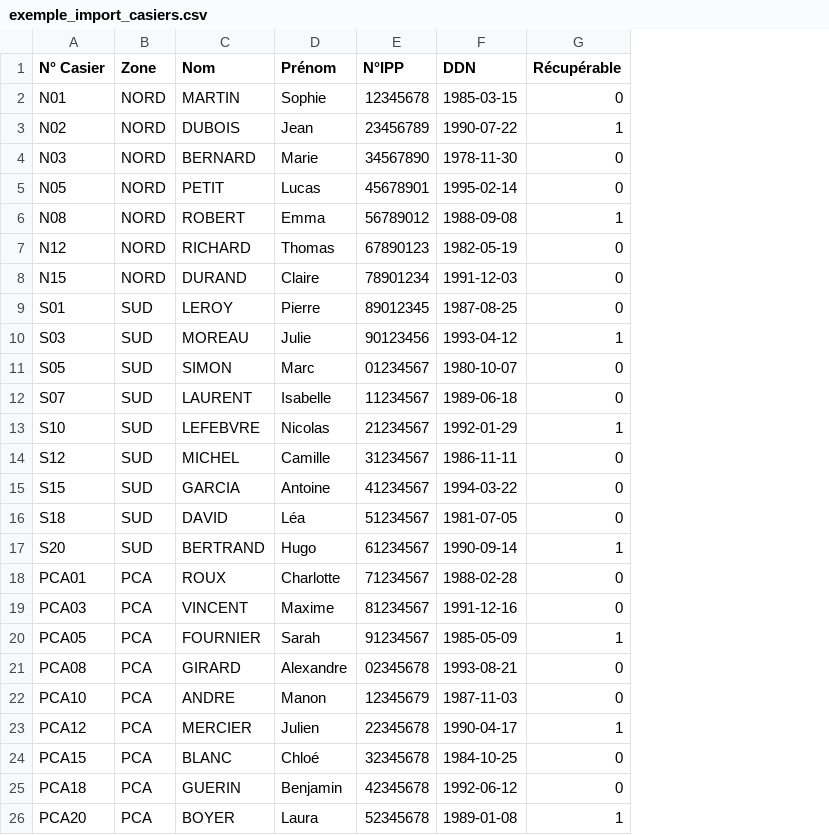
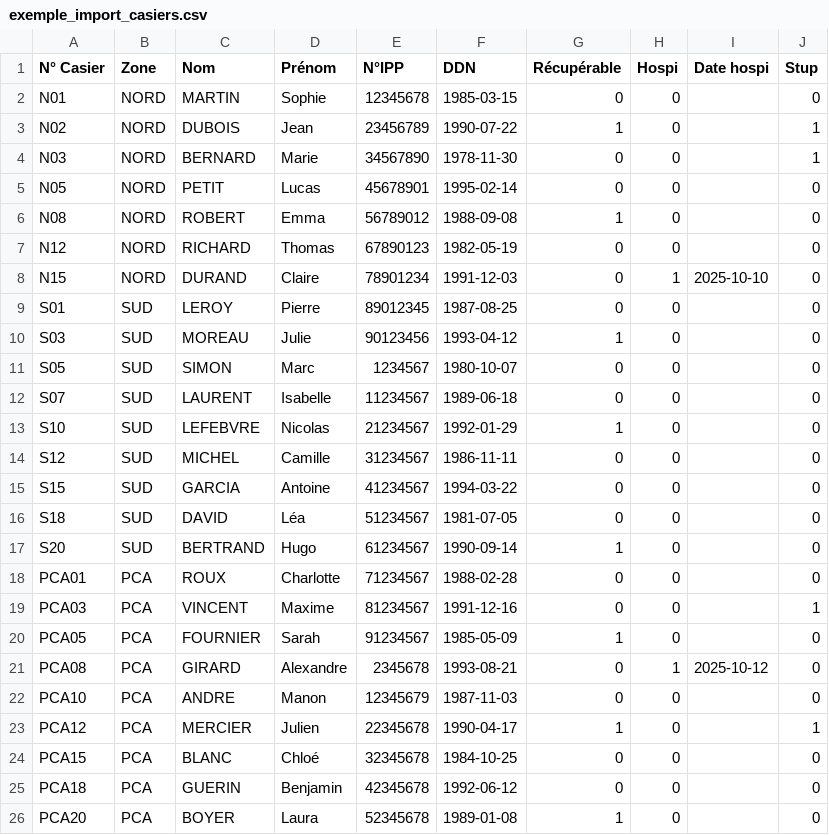
Before and after one commit to CcVn/GestionCasiers, a CSV file: csv/exemple_import_casiers.csv, drawn as a sheet; the diff names each change by its address in the sheet, - before the commit and + after, or states it on an @@ line.

```diff
--- a/csv/exemple_import_casiers.csv
+++ b/csv/exemple_import_casiers.csv
+column H (Hospi), rows 2-26: 0 | 0 | 0 | 0 | 0 | 0 | 1 | 0 | 0 | 0 | 0 | 0 | 0 | 0 | 0 | 0 | 0 | 0 | 0 | 1 | 0 | 0 | 0 | 0 | 0
+column I (Date hospi), rows 8-21: 2025-10-10 |  |  |  |  |  |  |  |  |  |  |  |  | 2025-10-12
+column J (Stup), rows 2-26: 0 | 1 | 1 | 0 | 0 | 0 | 0 | 0 | 0 | 0 | 0 | 0 | 0 | 0 | 0 | 0 | 0 | 1 | 0 | 0 | 0 | 1 | 0 | 0 | 0
-E11 (N°IPP): 01234567
+E11 (N°IPP): 1234567
-E21 (N°IPP): 02345678
+E21 (N°IPP): 2345678
```
Also changed, not shown: 10 other files.
